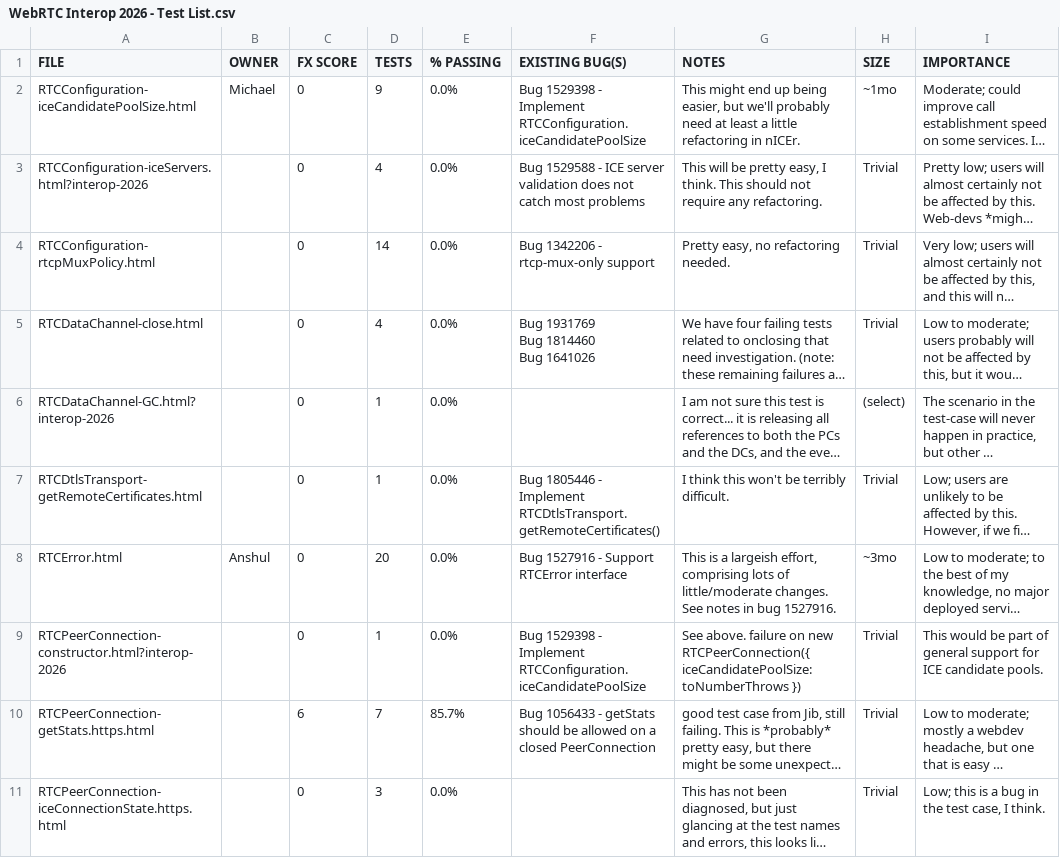
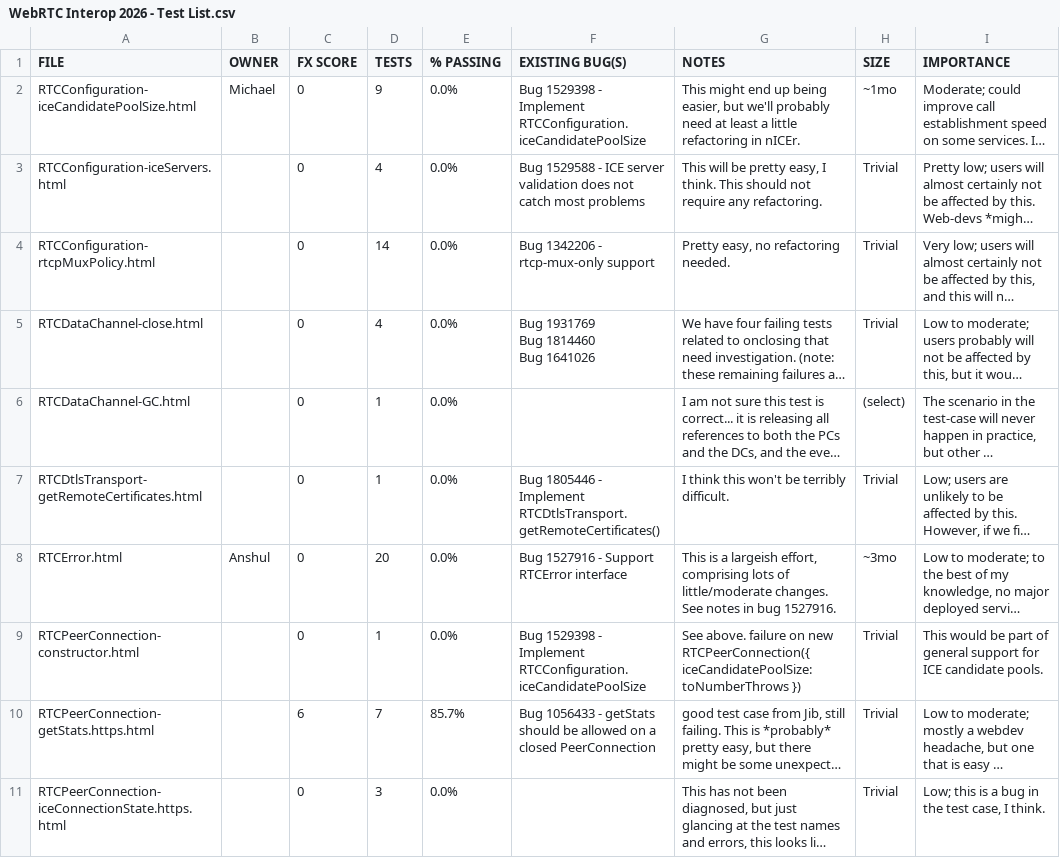
Before and after one commit to mozilla/media-skills, a CSV file: interop2026/resources/WebRTC Interop 2026 - Test List.csv, drawn as a sheet; only a part is shown; long unchanged cells end in …; the diff covers the shown part only; the diff names each change by its address in the sheet, - before the commit and + after, or states it on an @@ line.

```diff
--- a/interop2026/resources/WebRTC Interop 2026 - Test List.csv
+++ b/interop2026/resources/WebRTC Interop 2026 - Test List.csv
-A3 (FILE): RTCConfiguration-iceServers.html?interop-2026
+A3 (FILE): RTCConfiguration-iceServers.html
-A6 (FILE): RTCDataChannel-GC.html?interop-2026
+A6 (FILE): RTCDataChannel-GC.html
-A9 (FILE): RTCPeerConnection-constructor.html?interop-2026
+A9 (FILE): RTCPeerConnection-constructor.html
```
Also changed, not shown: 12 edited cells elsewhere in this file, 10 other files.
